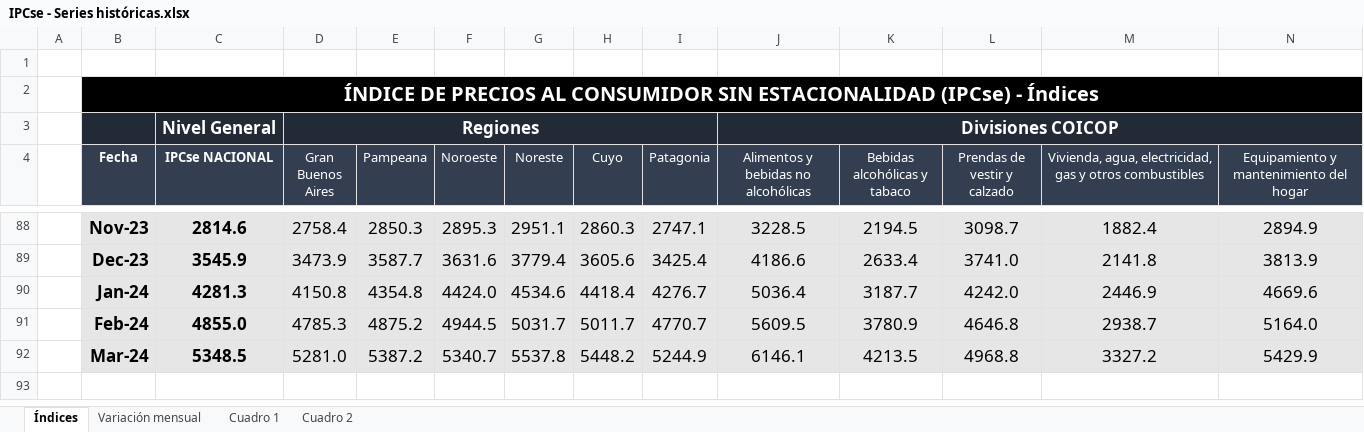
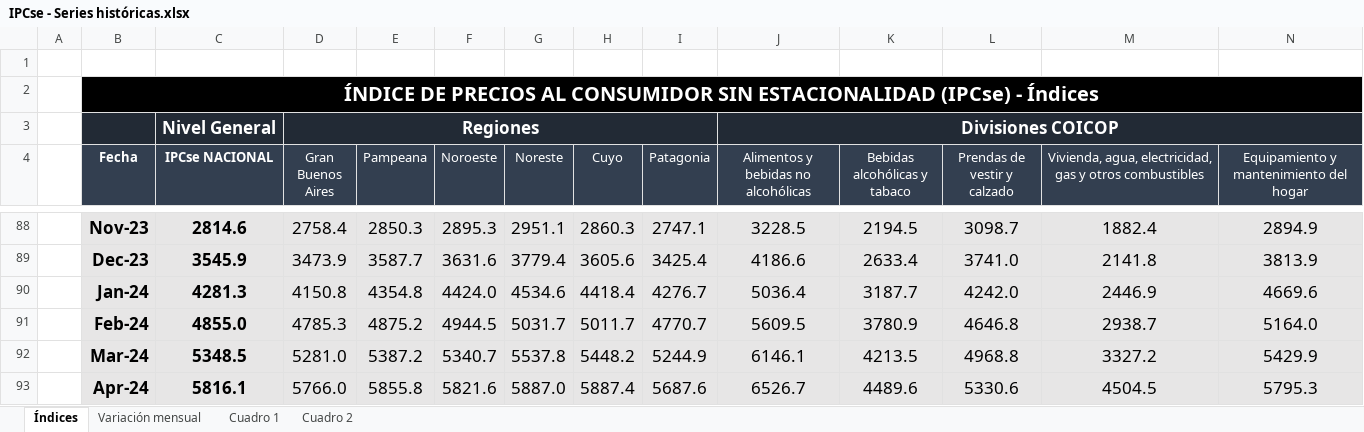
Before and after one commit to mrozada/mrozada.github.io, an Excel workbook: assets/excel/IPCse - Series históricas.xlsx, sheet Índices, drawn as a sheet; only a part is shown, gaps mark what is left out; values as stored, in another font and other column widths than the file's, no borders; rows hold the shown columns only; the diff names each change by its address in the sheet, - before the commit and + after, or states it on an @@ line.

```diff
--- a/assets/excel/IPCse - Series históricas.xlsx (sheet Índices)
+++ b/assets/excel/IPCse - Series históricas.xlsx (sheet Índices)
+row 93:  | Apr-24 | 5816.1 | 5766.0 | 5855.8 | 5821.6 | 5887.0 | 5887.4 | 5687.6 | 6526.7 | 4489.6 | 5330.6 | 4504.5 | 5795.3
```
Also changed, not shown: sheet Cuadro 2, sheet Cuadro 1, sheet Variación mensual, 3 other files.
